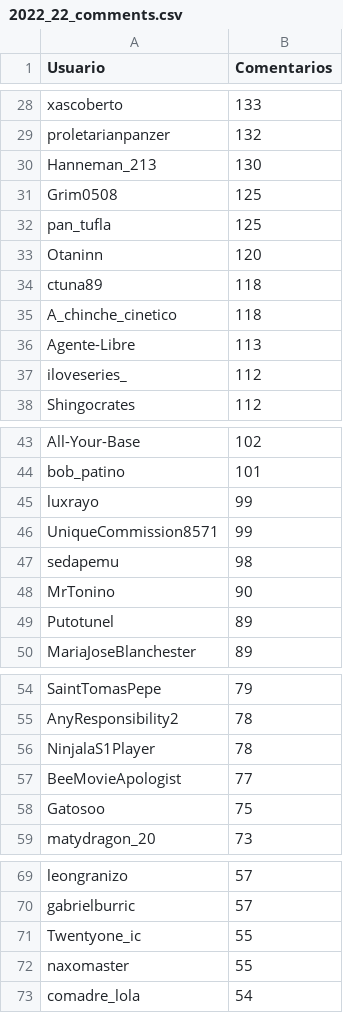
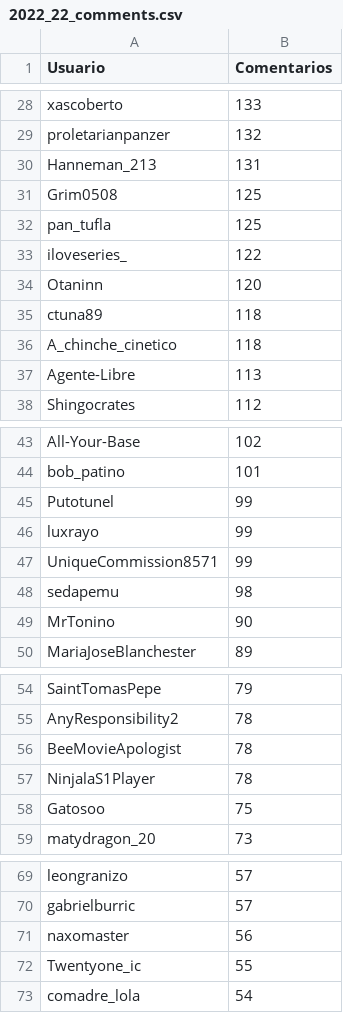
Before and after one commit to JPZV/rChileRandom-Bot, a CSV file: weekly/2022_22_comments.csv, drawn as a sheet; only a part is shown, gaps mark what is left out; the diff covers the shown part only.

```diff
--- a/weekly/2022_22_comments.csv
+++ b/weekly/2022_22_comments.csv
@@ -29,5 +29,6 @@ xascoberto,133
 proletarianpanzer,132
-Hanneman_213,130
+Hanneman_213,131
 Grim0508,125
 pan_tufla,125
+iloveseries_,122
 Otaninn,120
@@ -36,3 +37,2 @@ A_chinche_cinetico,118
 Agente-Libre,113
-iloveseries_,112
 Shingocrates,112
@@ -44,2 +44,3 @@ All-Your-Base,102
 bob_patino,101
+Putotunel,99
 luxrayo,99
@@ -48,3 +49,2 @@ sedapemu,98
 MrTonino,90
-Putotunel,89
 MariaJoseBlanchester,89
@@ -55,4 +55,4 @@ SaintTomasPepe,79
 AnyResponsibility2,78
+BeeMovieApologist,78
 NinjalaS1Player,78
-BeeMovieApologist,77
 Gatosoo,75
@@ -70,4 +70,4 @@ leongranizo,57
 gabrielburric,57
+naxomaster,56
 Twentyone_ic,55
-naxomaster,55
 comadre_lola,54
```
Also changed, not shown: 5 added rows, 4 removed rows and 3 edited cells elsewhere in this file, Users_comments.csv, weekly/current_comments.csv, 2 other files.
